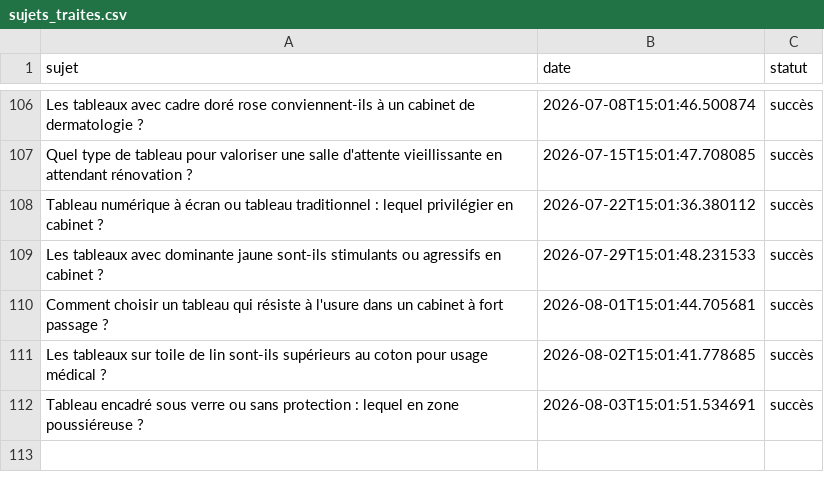
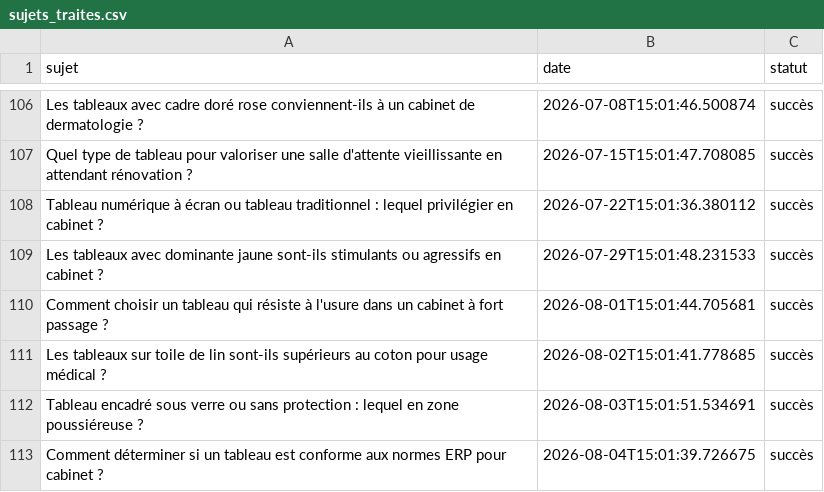
Before and after one commit to Metalosmose21/Cabinet-m-dical-3, a CSV file: sujets_traites.csv, drawn as a sheet; only a part is shown, gaps mark what is left out.

```diff
--- a/sujets_traites.csv
+++ b/sujets_traites.csv
@@ -112 +112,2 @@ Les tableaux sur toile de lin sont-ils supérieurs au coton pour usage médical
 Tableau encadré sous verre ou sans protection : lequel en zone poussiéreuse ?,2026-08-03T15:01:51.534691,succès
+Comment déterminer si un tableau est conforme aux normes ERP pour cabinet ?,2026-08-04T15:01:39.726675,succès
```
Also changed, not shown: sujets.csv.
